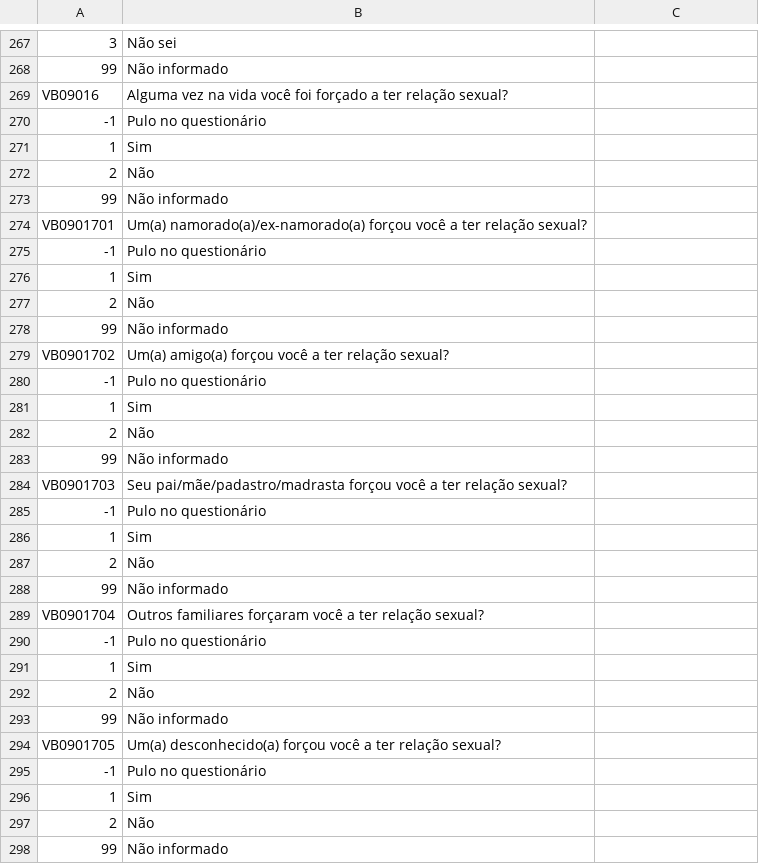
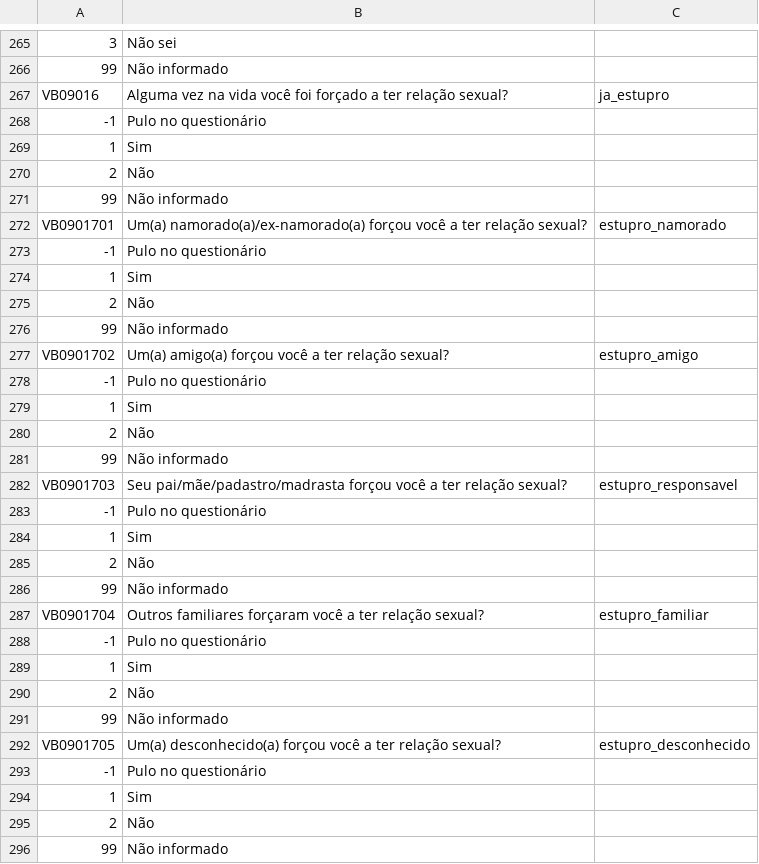
Before and after one commit to marcelagomescorrea/bootcamp_alura, a CSV file: Modulo_03/Dicionario_PENSE_Microdados_AMOSTRA2_filtrado.csv, drawn as a sheet; only a part is shown, gaps mark what is left out; addresses are those after the commit; the diff covers the shown part only; the diff names each change by its address in the sheet, - before the commit and + after, or states it on an @@ line.

```diff
--- a/Modulo_03/Dicionario_PENSE_Microdados_AMOSTRA2_filtrado.csv
+++ b/Modulo_03/Dicionario_PENSE_Microdados_AMOSTRA2_filtrado.csv
-C267: (empty)
+C267: ja_estupro
-C272: (empty)
+C272: estupro_namorado
-C277: (empty)
+C277: estupro_amigo
-C282: (empty)
+C282: estupro_responsavel
-C287: (empty)
+C287: estupro_familiar
-C292: (empty)
+C292: estupro_desconhecido
```
Also changed, not shown: 8 removed rows and 51 edited cells elsewhere in this file.
